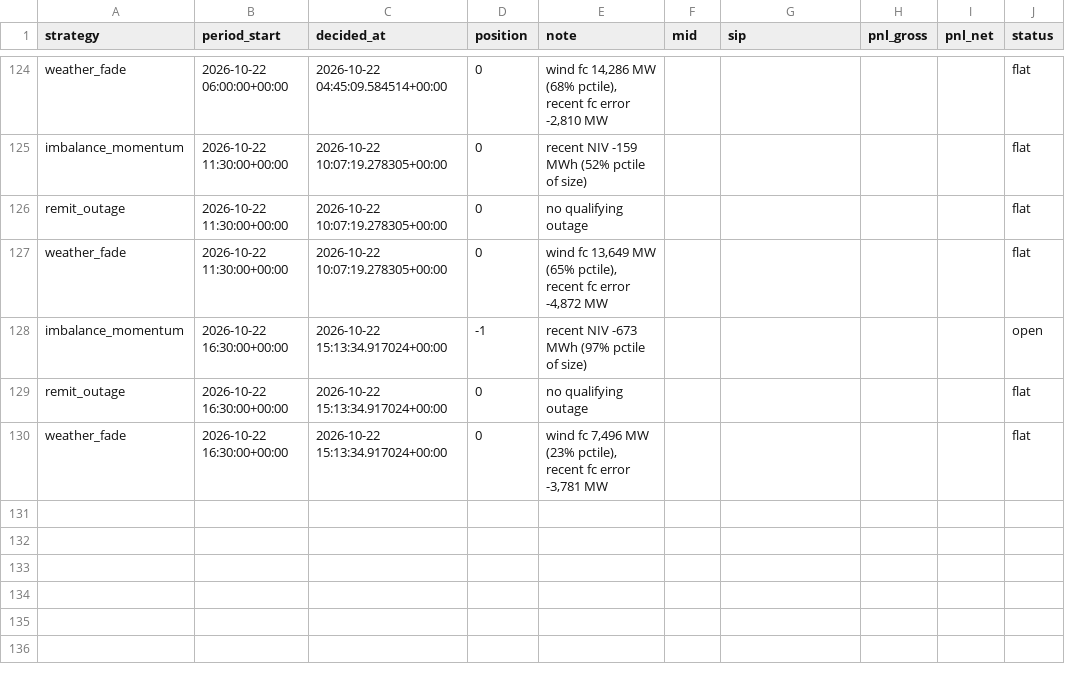
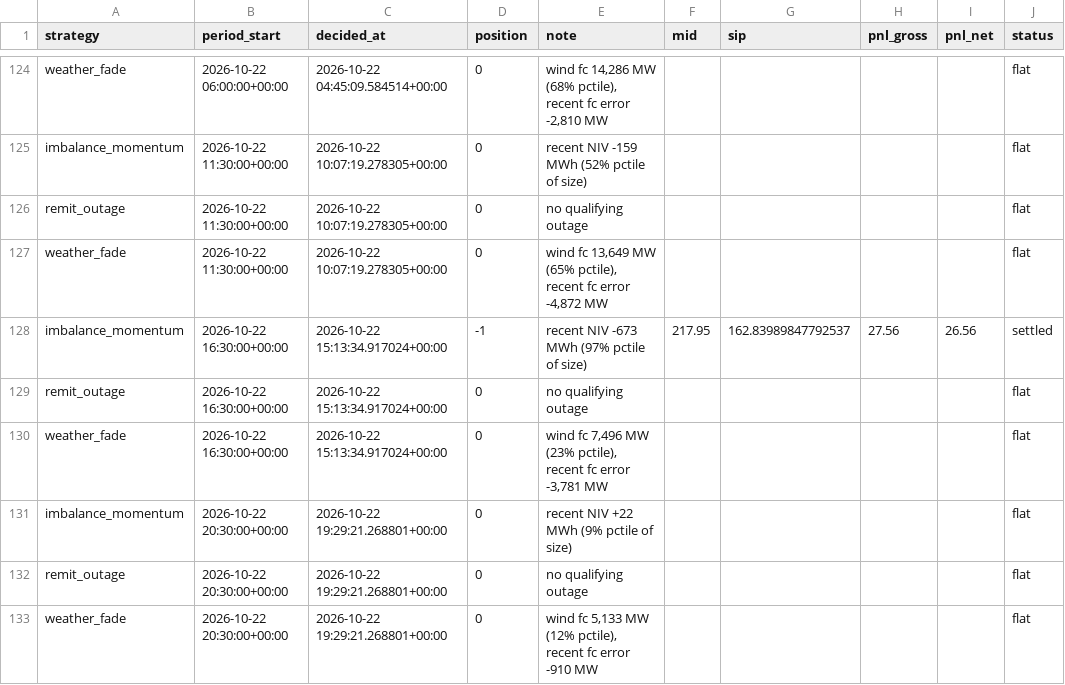
Before and after one commit to bruno-crosbie/Power-strategies, a CSV file: results/live_trades.csv, drawn as a sheet; only a part is shown, gaps mark what is left out.

```diff
--- a/results/live_trades.csv
+++ b/results/live_trades.csv
@@ -127,4 +127,7 @@ remit_outage,2026-10-22 11:30:00+00:00,2026-10-22 10:07:19.278305+00:00,0,no qua
 weather_fade,2026-10-22 11:30:00+00:00,2026-10-22 10:07:19.278305+00:00,0,"wind fc 13,649 MW (65% pctile), recent fc error -4,872 MW",,,,,flat
-imbalance_momentum,2026-10-22 16:30:00+00:00,2026-10-22 15:13:34.917024+00:00,-1,recent NIV -673 MWh (97% pctile of size),,,,,open
+imbalance_momentum,2026-10-22 16:30:00+00:00,2026-10-22 15:13:34.917024+00:00,-1,recent NIV -673 MWh (97% pctile of size),217.95,162.83989847792537,27.56,26.56,settled
 remit_outage,2026-10-22 16:30:00+00:00,2026-10-22 15:13:34.917024+00:00,0,no qualifying outage,,,,,flat
 weather_fade,2026-10-22 16:30:00+00:00,2026-10-22 15:13:34.917024+00:00,0,"wind fc 7,496 MW (23% pctile), recent fc error -3,781 MW",,,,,flat
+imbalance_momentum,2026-10-22 20:30:00+00:00,2026-10-22 19:29:21.268801+00:00,0,recent NIV +22 MWh (9% pctile of size),,,,,flat
+remit_outage,2026-10-22 20:30:00+00:00,2026-10-22 19:29:21.268801+00:00,0,no qualifying outage,,,,,flat
+weather_fade,2026-10-22 20:30:00+00:00,2026-10-22 19:29:21.268801+00:00,0,"wind fc 5,133 MW (12% pctile), recent fc error -910 MW",,,,,flat
```
Also changed, not shown: 3 other files.
